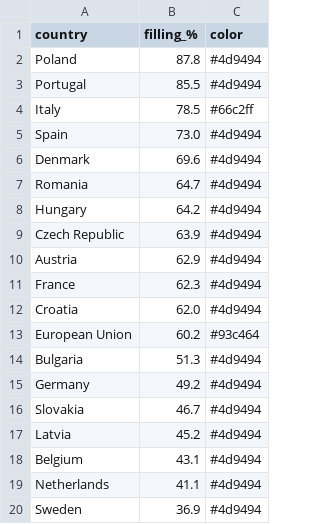
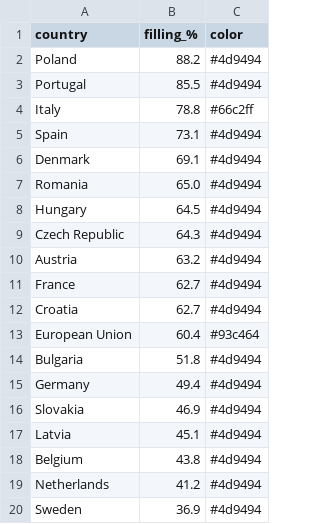
Before and after one commit to sanellia97-lab/stoccaggio-gas-ue, a CSV file: data_en.csv, drawn as a sheet.

```diff
--- a/data_en.csv
+++ b/data_en.csv
@@ -1,20 +1,20 @@
 country,filling_%,color
-Poland,87.8,#4d9494
+Poland,88.2,#4d9494
 Portugal,85.5,#4d9494
-Italy,78.5,#66c2ff
-Spain,73.0,#4d9494
-Denmark,69.6,#4d9494
-Romania,64.7,#4d9494
-Hungary,64.2,#4d9494
-Czech Republic,63.9,#4d9494
-Austria,62.9,#4d9494
-France,62.3,#4d9494
-Croatia,62.0,#4d9494
-European Union,60.2,#93c464
-Bulgaria,51.3,#4d9494
-Germany,49.2,#4d9494
-Slovakia,46.7,#4d9494
-Latvia,45.2,#4d9494
-Belgium,43.1,#4d9494
-Netherlands,41.1,#4d9494
+Italy,78.8,#66c2ff
+Spain,73.1,#4d9494
+Denmark,69.1,#4d9494
+Romania,65.0,#4d9494
+Hungary,64.5,#4d9494
+Czech Republic,64.3,#4d9494
+Austria,63.2,#4d9494
+France,62.7,#4d9494
+Croatia,62.7,#4d9494
+European Union,60.4,#93c464
+Bulgaria,51.8,#4d9494
+Germany,49.4,#4d9494
+Slovakia,46.9,#4d9494
+Latvia,45.1,#4d9494
+Belgium,43.8,#4d9494
+Netherlands,41.2,#4d9494
 Sweden,36.9,#4d9494
```
Also changed, not shown: data.csv, 2 other files.
